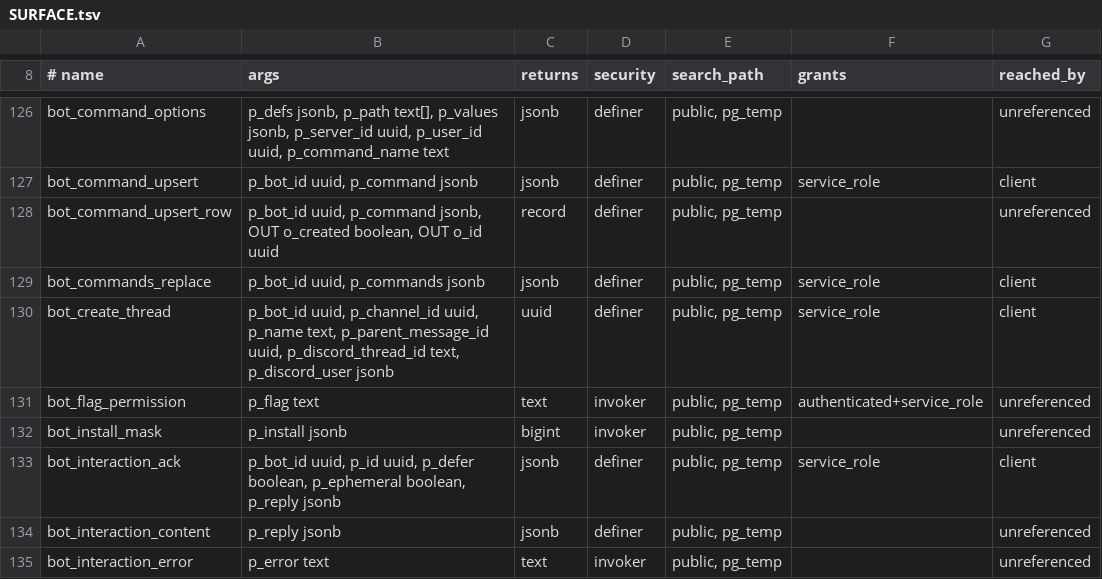
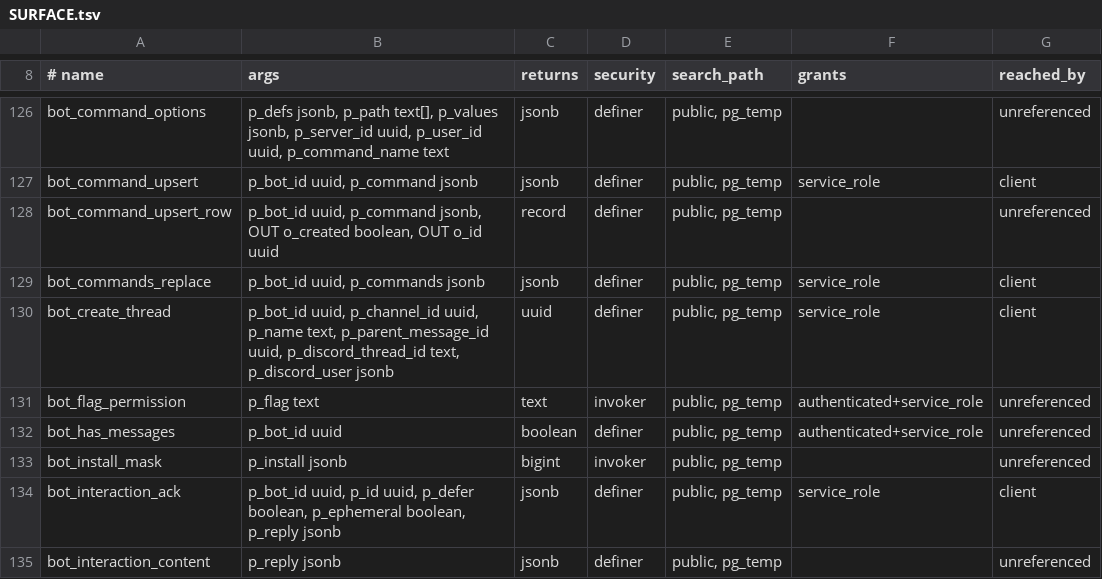
Before and after one commit to WWPOL/brapmony, a TSV file: db_schema/SURFACE.tsv, drawn as a sheet; only a part is shown, gaps mark what is left out; the shorter side is filled out with more unchanged rows.

```diff
--- a/db_schema/SURFACE.tsv
+++ b/db_schema/SURFACE.tsv
@@ -131,2 +131,3 @@ bot_create_thread	p_bot_id uuid, p_channel_id uuid, p_name text, p_parent_messag
 bot_flag_permission	p_flag text	text	invoker	public, pg_temp	authenticated+service_role	unreferenced
+bot_has_messages	p_bot_id uuid	boolean	definer	public, pg_temp	authenticated+service_role	unreferenced
 bot_install_mask	p_install jsonb	bigint	invoker	public, pg_temp		unreferenced
```
Also changed, not shown: db_schema/REACHABILITY.tsv, 2 other files.
